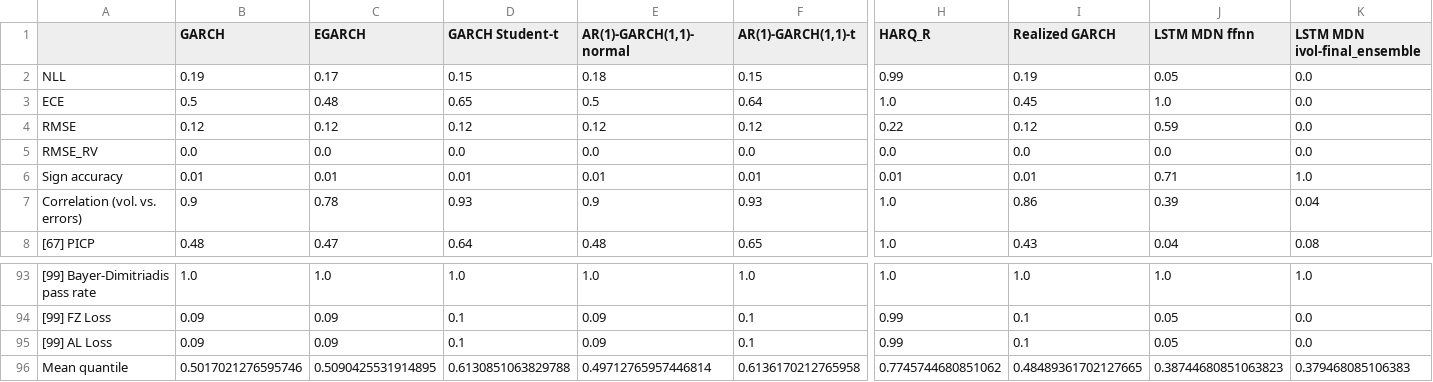
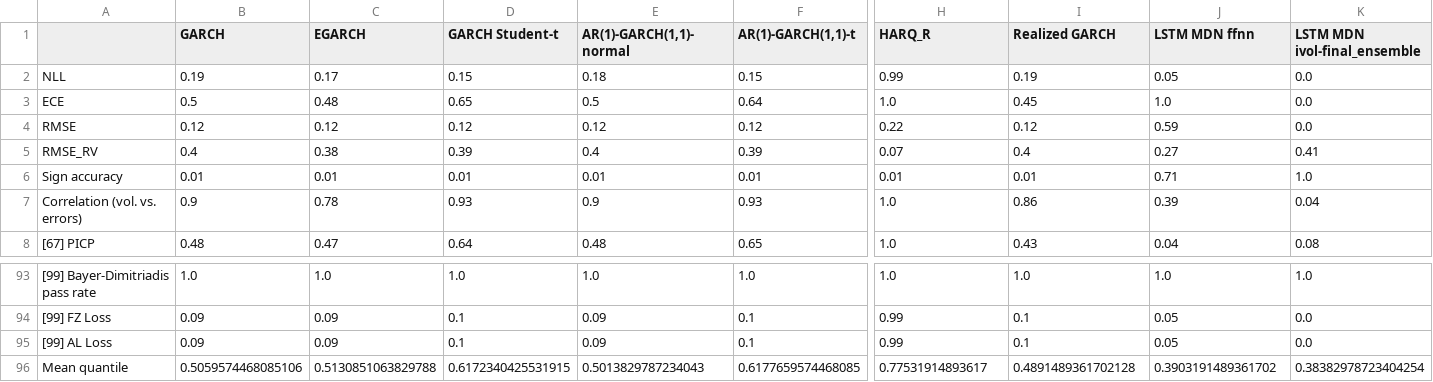
Before and after one commit to tjespe/master, a CSV file: Code/results/comp_ranking_stocks_test.csv, drawn as a sheet; only a part is shown, gaps mark what is left out; the diff covers the shown part only; the diff names each change by its address in the sheet, - before the commit and + after, or states it on an @@ line.

```diff
--- a/Code/results/comp_ranking_stocks_test.csv
+++ b/Code/results/comp_ranking_stocks_test.csv
-B5 (GARCH): 0.0
+B5 (GARCH): 0.4
-C5 (EGARCH): 0.0
+C5 (EGARCH): 0.38
-D5 (GARCH Student-t): 0.0
+D5 (GARCH Student-t): 0.39
-E5 (AR(1)-GARCH(1,1)-normal): 0.0
+E5 (AR(1)-GARCH(1,1)-normal): 0.4
-F5 (AR(1)-GARCH(1,1)-t): 0.0
+F5 (AR(1)-GARCH(1,1)-t): 0.39
-H5 (HARQ_R): 0.0
+H5 (HARQ_R): 0.07
-I5 (Realized GARCH): 0.0
+I5 (Realized GARCH): 0.4
-J5 (LSTM MDN ffnn): 0.0
+J5 (LSTM MDN ffnn): 0.27
-K5 (LSTM MDN ivol-final_ensemble): 0.0
+K5 (LSTM MDN ivol-final_ensemble): 0.41
-B96 (GARCH): 0.5017021276595746
+B96 (GARCH): 0.5059574468085106
-C96 (EGARCH): 0.5090425531914895
+C96 (EGARCH): 0.5130851063829788
-D96 (GARCH Student-t): 0.6130851063829788
+D96 (GARCH Student-t): 0.6172340425531915
-E96 (AR(1)-GARCH(1,1)-normal): 0.49712765957446814
+E96 (AR(1)-GARCH(1,1)-normal): 0.5013829787234043
-F96 (AR(1)-GARCH(1,1)-t): 0.6136170212765958
+F96 (AR(1)-GARCH(1,1)-t): 0.6177659574468085
-H96 (HARQ_R): 0.7745744680851062
+H96 (HARQ_R): 0.77531914893617
-I96 (Realized GARCH): 0.48489361702127665
+I96 (Realized GARCH): 0.4891489361702128
-J96 (LSTM MDN ffnn): 0.38744680851063823
+J96 (LSTM MDN ffnn): 0.3903191489361702
-K96 (LSTM MDN ivol-final_ensemble): 0.379468085106383
+K96 (LSTM MDN ivol-final_ensemble): 0.38382978723404254
```
Also changed, not shown: 12 edited cells elsewhere in this file, Code/results/comp_results_stocks_test.csv, 13 other files.
